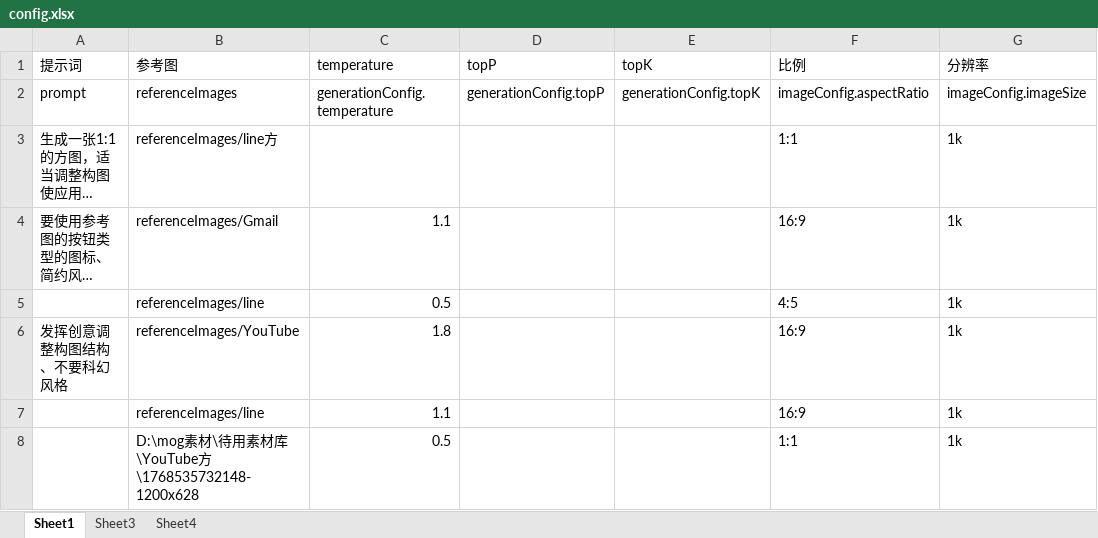
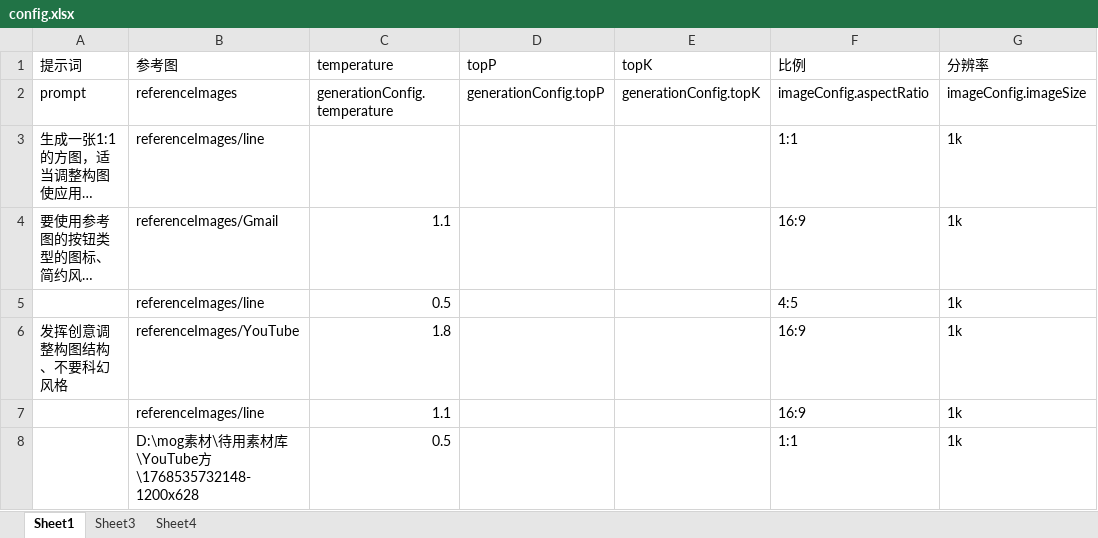
Before and after one commit to xy-tuoren/aiGenerateImage, an Excel workbook: config.xlsx, sheet Sheet1, drawn as a sheet; only a part is shown; long unchanged cells end in …; values as stored, in another font and other column widths than the file's, no borders; the diff names each change by its address in the sheet, - before the commit and + after, or states it on an @@ line.

```diff
--- a/config.xlsx (sheet Sheet1)
+++ b/config.xlsx (sheet Sheet1)
-B3 (参考图): referenceImages/line方
+B3 (参考图): referenceImages/line
```
Also changed, not shown: 1 other file.
